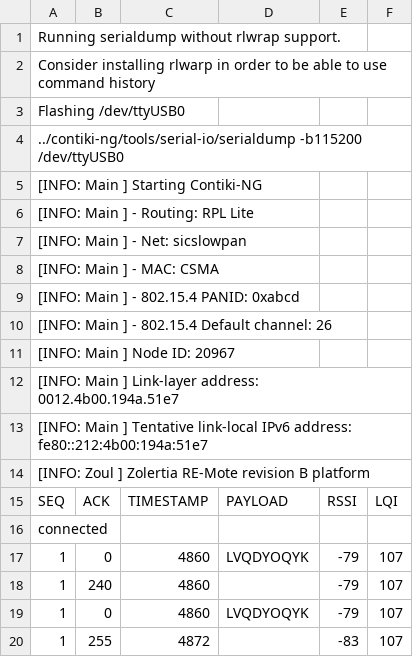
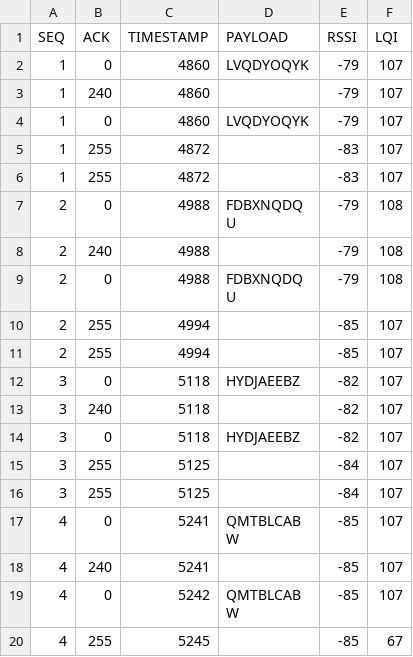
Before and after one commit to NiklasLeukroth/WSN_Assignment, a CSV file: src/logs/s2_v1_transceiver.csv, drawn as a sheet; only a part is shown; the shorter side is filled out with more unchanged rows; the diff names each change by its address in the sheet, - before the commit and + after, or states it on an @@ line.

Commit message:
removed start of logs validating csv

```diff
--- a/src/logs/s2_v1_transceiver.csv
+++ b/src/logs/s2_v1_transceiver.csv
-row 1: Running serialdump without rlwrap support.
-row 2: Consider installing rlwarp in order to be able to use command history
-row 3: Flashing /dev/ttyUSB0
-row 4: ../contiki-ng/tools/serial-io/serialdump -b115200 /dev/ttyUSB0
-row 5: [INFO: Main ] Starting Contiki-NG
-row 6: [INFO: Main ] - Routing: RPL Lite
-row 7: [INFO: Main ] - Net: sicslowpan
-row 8: [INFO: Main ] - MAC: CSMA
-row 9: [INFO: Main ] - 802.15.4 PANID: 0xabcd
-row 10: [INFO: Main ] - 802.15.4 Default channel: 26
-row 11: [INFO: Main ] Node ID: 20967
-row 12: [INFO: Main ] Link-layer address: 0012.4b00.194a.51e7
-row 13: [INFO: Main ] Tentative link-local IPv6 address: fe80::212:4b00:194a:51e7
-row 14: [INFO: Zoul ] Zolertia RE-Mote revision B platform
-row 16: connected
```
Also changed, not shown: src/logs/s1_v3_receiver.csv, src/logs/s2_v2_transceiver.csv, 21 other files.
